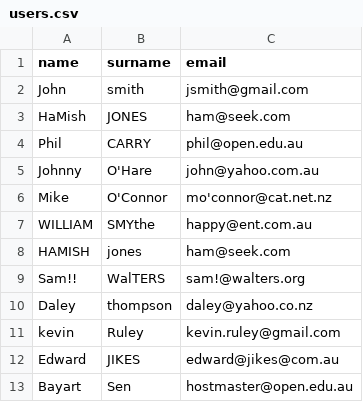
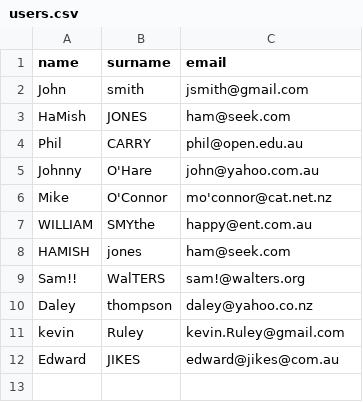
Before and after one commit to tsengel11/csv_import, a CSV file: users.csv, drawn as a sheet.

```diff
--- a/users.csv
+++ b/users.csv
@@ -10,4 +10,3 @@ Sam!!  ,WalTERS,sam!@walters.org
 Daley,thompson,daley@yahoo.co.nz
-kevin,Ruley,kevin.ruley@gmail.com
+kevin,Ruley,kevin.Ruley@gmail.com
 Edward ,JIKES,edward@jikes@com.au
-Bayart, Sen,hostmaster@open.edu.au
```
Also changed, not shown: 1 other file.
